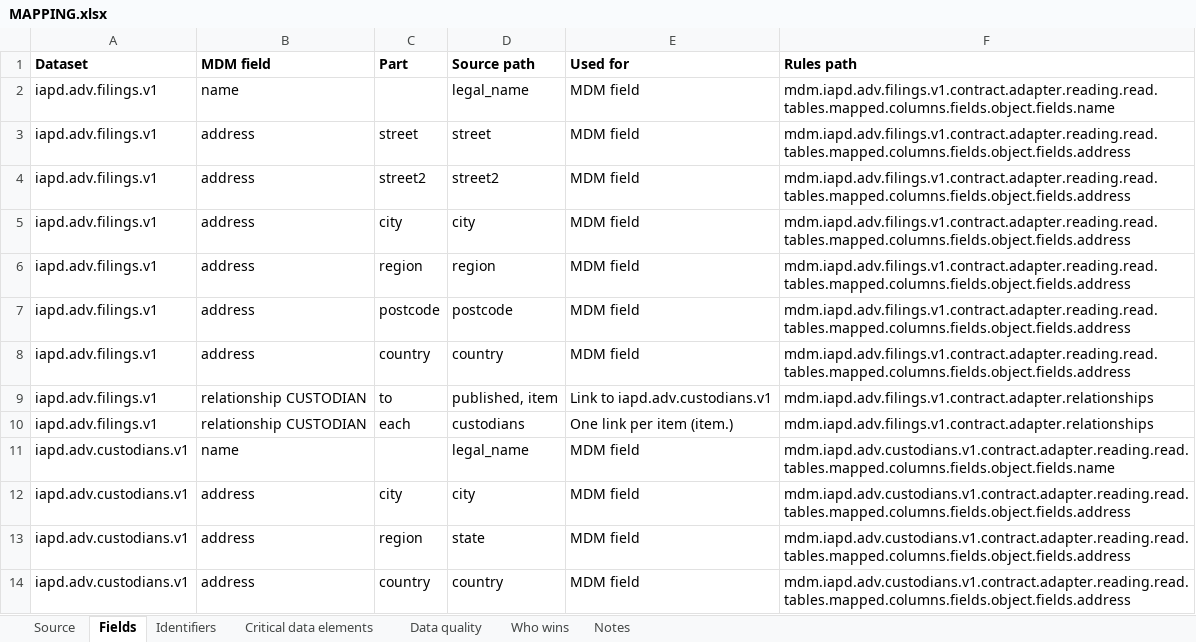
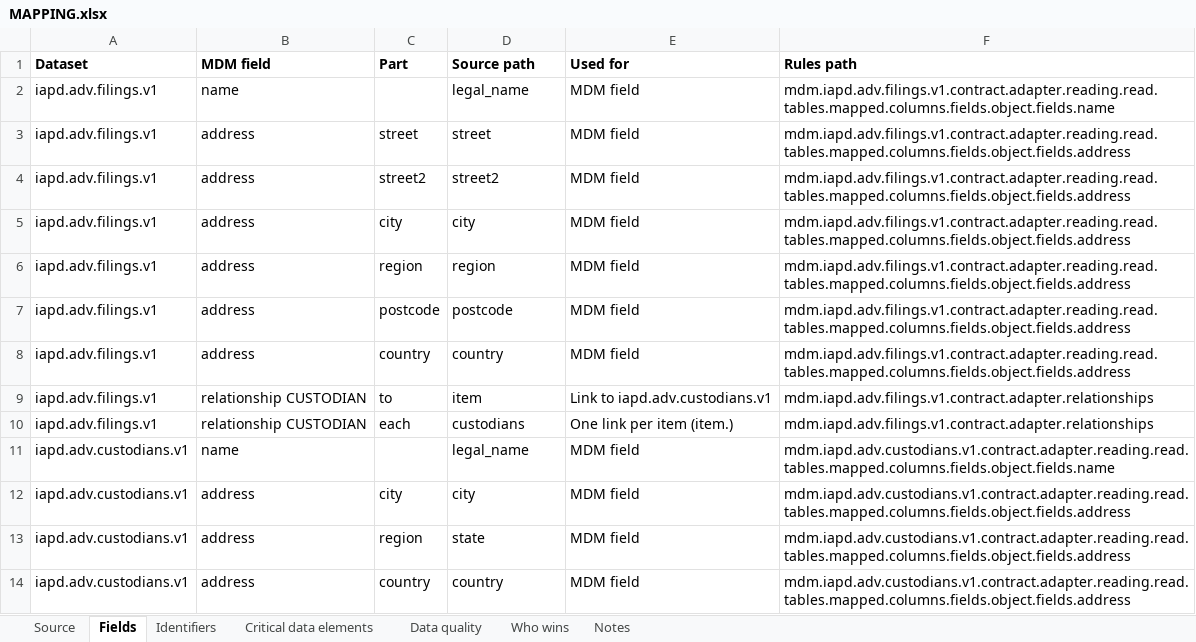
Before and after one commit to paulananth/edgartools-platform, an Excel workbook: rules/sources/iapd.adv/MAPPING.xlsx, sheet Fields, drawn as a sheet; values as stored, in another font and other column widths than the file's, no borders; the diff names each change by its address in the sheet, - before the commit and + after, or states it on an @@ line.

```diff
--- a/rules/sources/iapd.adv/MAPPING.xlsx (sheet Fields)
+++ b/rules/sources/iapd.adv/MAPPING.xlsx (sheet Fields)
-D9 (Source path): published, item
+D9 (Source path): item
```
Also changed, not shown: sheet Source, 4 other files.
